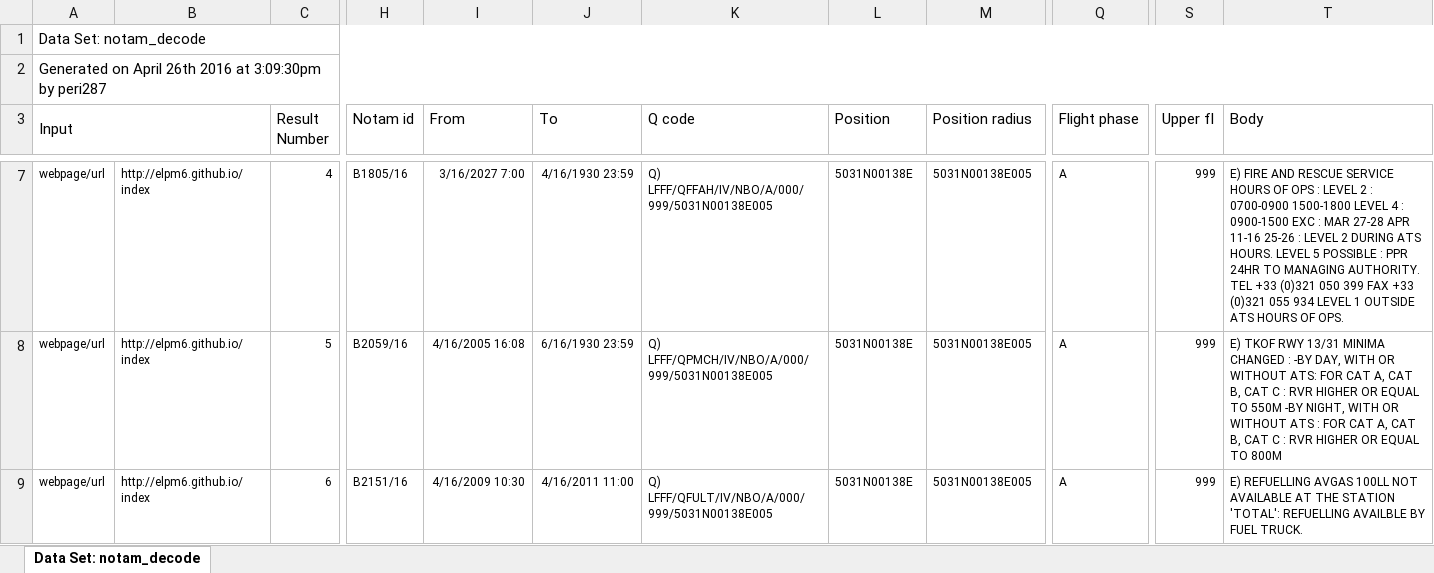
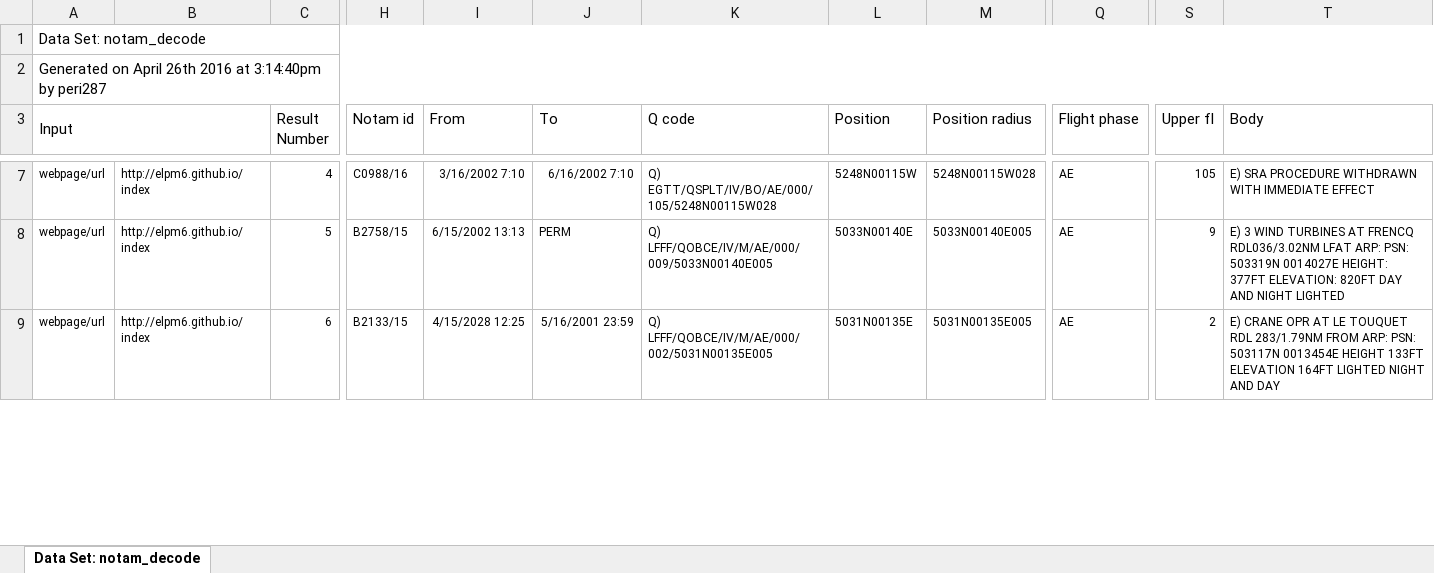
Before and after one commit to elpm6/elpm6.github.io, an Excel workbook: Notams.xlsx, sheet Data Set: notam_decode, drawn as a sheet; only a part is shown, gaps mark what is left out; values as stored, in another font and other column widths than the file's, no borders; the diff covers the shown part only; the diff names each change by its address in the sheet, - before the commit and + after, or states it on an @@ line.

```diff
--- a/Notams.xlsx (sheet Data Set: notam_decode)
+++ b/Notams.xlsx (sheet Data Set: notam_decode)
-A2 (Input): …2016 at 3:09:30pm by peri287
+A2 (Input): …2016 at 3:14:40pm by peri287
-H7 (Notam id): B1805/16
+H7 (Notam id): C0988/16
-I7 (From): 3/16/2027 7:00
+I7 (From): 3/16/2002 7:10
-J7 (To): 4/16/1930 23:59
+J7 (To): 6/16/2002 7:10
-K7 (Q code): Q) LFFF/QFFAH/IV/NBO/A/000/999/5031N00138E005
+K7 (Q code): Q) EGTT/QSPLT/IV/BO/AE/000/105/5248N00115W028
-L7 (Position): 5031N00138E
+L7 (Position): 5248N00115W
-M7 (Position radius): 5031N00138E005
+M7 (Position radius): 5248N00115W028
-Q7:Q9 (Flight phase): A
+Q7:Q9 (Flight phase): AE
-S7 (Upper fl): 999
+S7 (Upper fl): 105
-T7 (Body): E) FIRE AND RESCUE SERVICE HOURS OF OPS : LEVEL 2 : 0700-0900 1500-1800 LEVEL 4 : 0900-1500 EXC : MAR 27-28 APR 11-16 25-26 : LEVEL 2 DURING ATS HOURS. LEVEL 5 POSSIBLE : PPR 24HR TO MANAGING AUTHORITY. TEL +33 (0)321 050 399 FAX +33 (0)321 055 934 LEVEL 1 OUTSIDE ATS HOURS OF OPS.
+T7 (Body): E) SRA PROCEDURE WITHDRAWN WITH IMMEDIATE EFFECT
-H8 (Notam id): B2059/16
+H8 (Notam id): B2758/15
-I8 (From): 4/16/2005 16:08
+I8 (From): 6/15/2002 13:13
-J8 (To): 6/16/1930 23:59
+J8 (To): PERM
-K8 (Q code): Q) LFFF/QPMCH/IV/NBO/A/000/999/5031N00138E005
+K8 (Q code): Q) LFFF/QOBCE/IV/M/AE/000/009/5033N00140E005
-L8 (Position): 5031N00138E
+L8 (Position): 5033N00140E
-M8 (Position radius): 5031N00138E005
+M8 (Position radius): 5033N00140E005
-S8 (Upper fl): 999
+S8 (Upper fl): 9
-T8 (Body): E) TKOF RWY 13/31 MINIMA CHANGED : -BY DAY, WITH OR WITHOUT ATS: FOR CAT A, CAT B, CAT C : RVR HIGHER OR EQUAL TO 550M -BY NIGHT, WITH OR WITHOUT ATS : FOR CAT A, CAT B, CAT C : RVR HIGHER OR EQUAL TO 800M
+T8 (Body): E) 3 WIND TURBINES AT FRENCQ RDL036/3.02NM LFAT ARP: PSN: 503319N 0014027E HEIGHT: 377FT ELEVATION: 820FT DAY AND NIGHT LIGHTED
-H9 (Notam id): B2151/16
+H9 (Notam id): B2133/15
-I9 (From): 4/16/2009 10:30
+I9 (From): 4/15/2028 12:25
-J9 (To): 4/16/2011 11:00
+J9 (To): 5/16/2001 23:59
-K9 (Q code): Q) LFFF/QFULT/IV/NBO/A/000/999/5031N00138E005
+K9 (Q code): Q) LFFF/QOBCE/IV/M/AE/000/002/5031N00135E005
-L9 (Position): 5031N00138E
+L9 (Position): 5031N00135E
-M9 (Position radius): 5031N00138E005
+M9 (Position radius): 5031N00135E005
-S9 (Upper fl): 999
+S9 (Upper fl): 2
-T9 (Body): E) REFUELLING AVGAS 100LL NOT AVAILABLE AT THE STATION 'TOTAL': REFUELLING AVAILBLE BY FUEL TRUCK.
+T9 (Body): E) CRANE OPR AT LE TOUQUET RDL 283/1.79NM FROM ARP: PSN: 503117N 0013454E HEIGHT 133FT ELEVATION 164FT LIGHTED NIGHT AND DAY
```
Also changed, not shown: 3 added rows and 260 edited cells elsewhere in this sheet, 1 other file.
